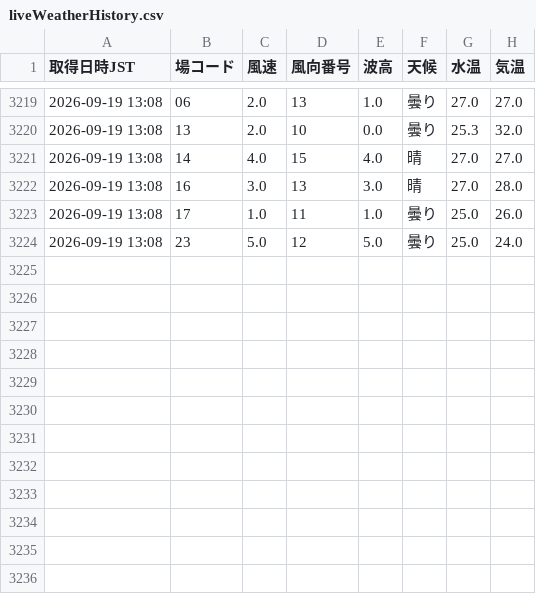
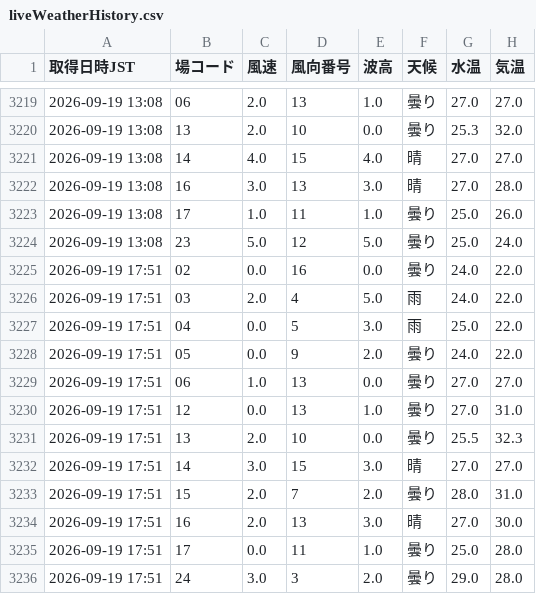
Before and after one commit to shigezou926/pallas-mercato-7k9, a CSV file: docs/data/liveWeatherHistory.csv, drawn as a sheet; only a part is shown, gaps mark what is left out; the diff names each change by its address in the sheet, - before the commit and + after, or states it on an @@ line.

```diff
--- a/docs/data/liveWeatherHistory.csv
+++ b/docs/data/liveWeatherHistory.csv
+row 3225: 2026-09-19 17:51 | 02 | 0.0 | 16 | 0.0 | 曇り | 24.0 | 22.0
+row 3226: 2026-09-19 17:51 | 03 | 2.0 | 4 | 5.0 | 雨 | 24.0 | 22.0
+row 3227: 2026-09-19 17:51 | 04 | 0.0 | 5 | 3.0 | 雨 | 25.0 | 22.0
+row 3228: 2026-09-19 17:51 | 05 | 0.0 | 9 | 2.0 | 曇り | 24.0 | 22.0
+row 3229: 2026-09-19 17:51 | 06 | 1.0 | 13 | 0.0 | 曇り | 27.0 | 27.0
+row 3230: 2026-09-19 17:51 | 12 | 0.0 | 13 | 1.0 | 曇り | 27.0 | 31.0
+row 3231: 2026-09-19 17:51 | 13 | 2.0 | 10 | 0.0 | 曇り | 25.5 | 32.3
+row 3232: 2026-09-19 17:51 | 14 | 3.0 | 15 | 3.0 | 晴 | 27.0 | 27.0
+row 3233: 2026-09-19 17:51 | 15 | 2.0 | 7 | 2.0 | 曇り | 28.0 | 31.0
+row 3234: 2026-09-19 17:51 | 16 | 2.0 | 13 | 3.0 | 晴 | 27.0 | 30.0
+row 3235: 2026-09-19 17:51 | 17 | 0.0 | 11 | 1.0 | 曇り | 25.0 | 28.0
+row 3236: 2026-09-19 17:51 | 24 | 3.0 | 3 | 2.0 | 曇り | 29.0 | 28.0
```
Also changed, not shown: 1 other file.
